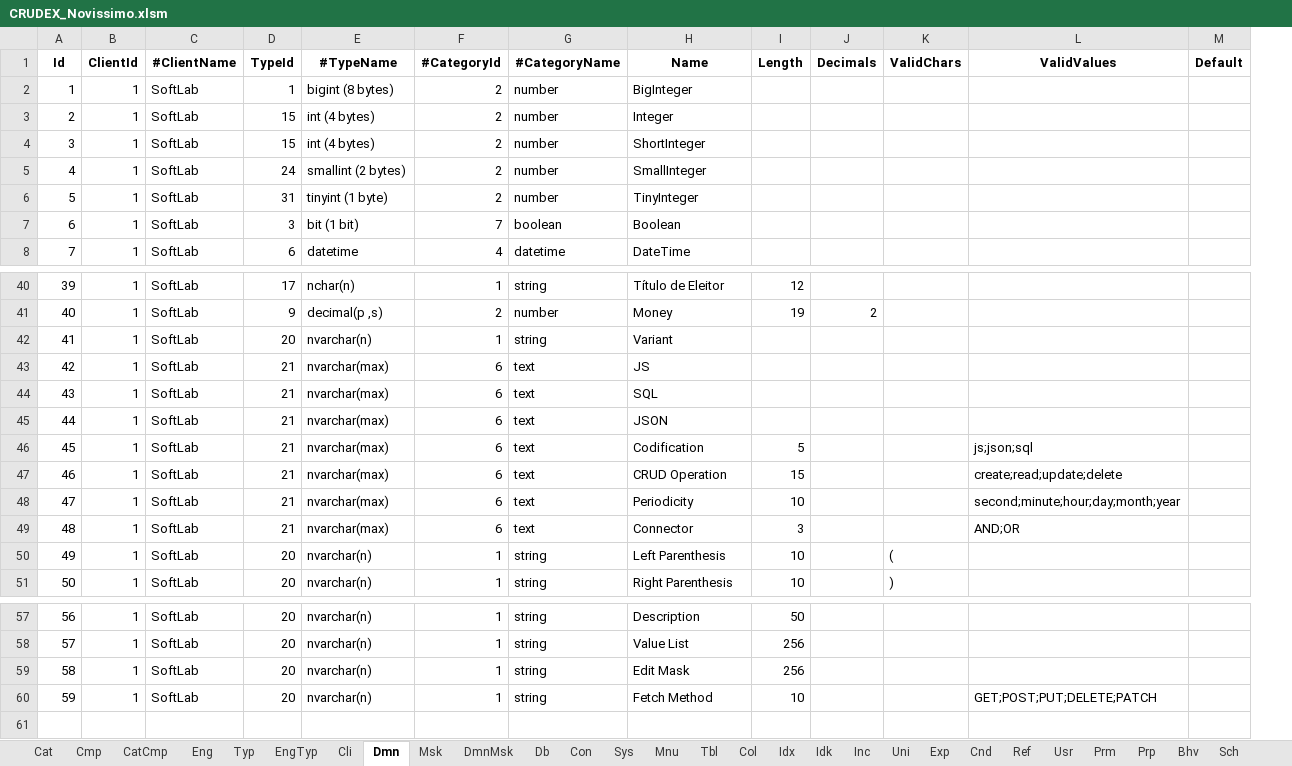
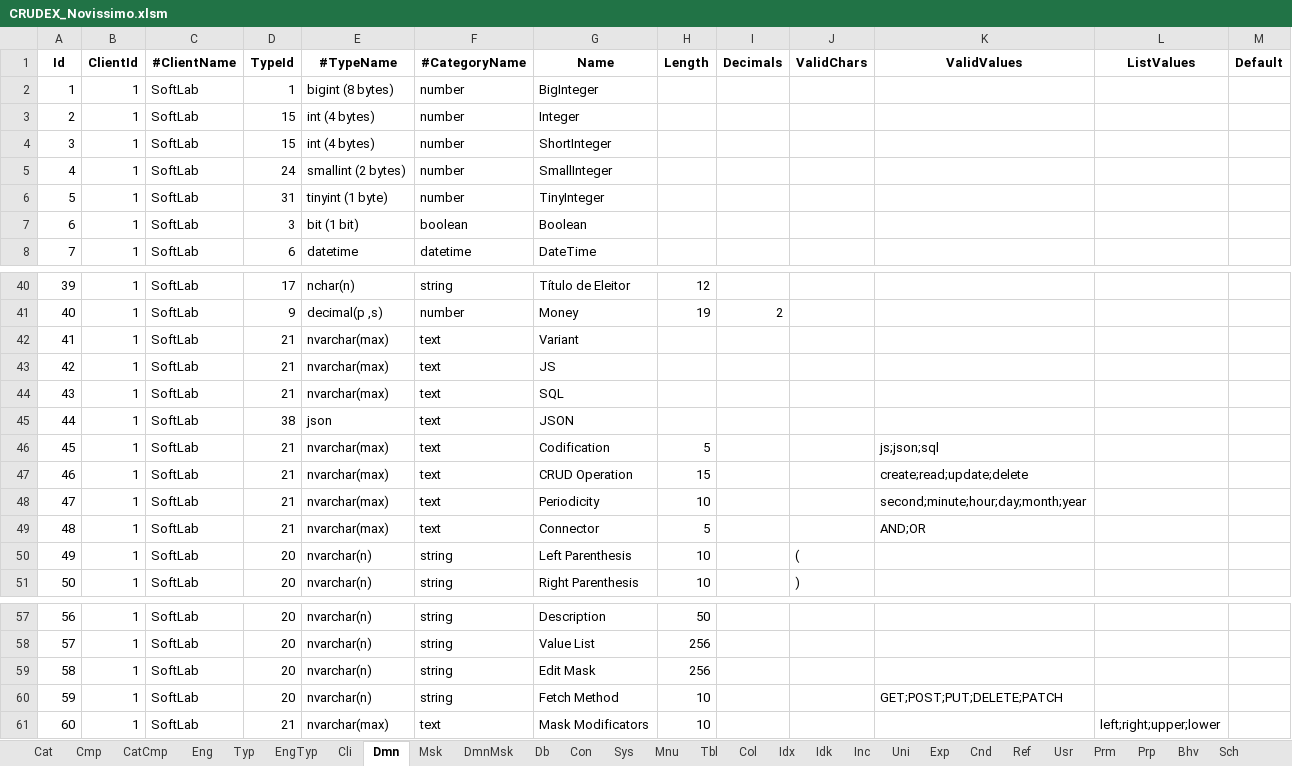
Before and after one commit to joaolabrego/CRUDEX, an Excel workbook: CRUDEX/StaticFiles/Assets/CRUDEX_Novissimo.xlsm, sheet Dmn, drawn as a sheet; only a part is shown, gaps mark what is left out; values as stored, in another font and other column widths than the file's, no borders; removed rows and columns are numbered as before the commit, all else as after; rows hold the shown columns only; the diff names each change by its address in the sheet, - before the commit and + after, or states it on an @@ line.

Commit message:
Atualização

```diff
--- a/CRUDEX/StaticFiles/Assets/CRUDEX_Novissimo.xlsm (sheet Dmn)
+++ b/CRUDEX/StaticFiles/Assets/CRUDEX_Novissimo.xlsm (sheet Dmn)
-column F (#CategoryId), rows 2-8: 2 | 2 | 2 | 2 | 2 | 7 | 4; rows 40-51: 1 | 2 | 1 | 6 | 6 | 6 | 6 | 6 | 6 | 6 | 1 | 1; rows 57-60: all 1
+column L (ListValues), empty
-D42 (TypeId): 20
+D42 (TypeId): 21
-E42 (#TypeName): nvarchar(n)
+E42 (#TypeName): nvarchar(max)
-F42 (#CategoryName): string
+F42 (#CategoryName): text
-D45 (TypeId): 21
+D45 (TypeId): 38
-E45 (#TypeName): nvarchar(max)
+E45 (#TypeName): json
-H49 (Length): 3
+H49 (Length): 5
+row 61: 60 | 1 | SoftLab | 21 | nvarchar(max) | text | Mask Modificators | 10 |  |  |  | left;right;upper;lower
```
Also changed, not shown: sheet Msk, formulas that keep their value.
